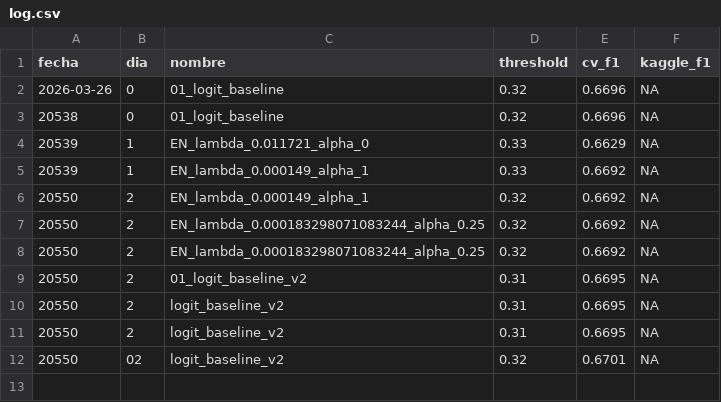
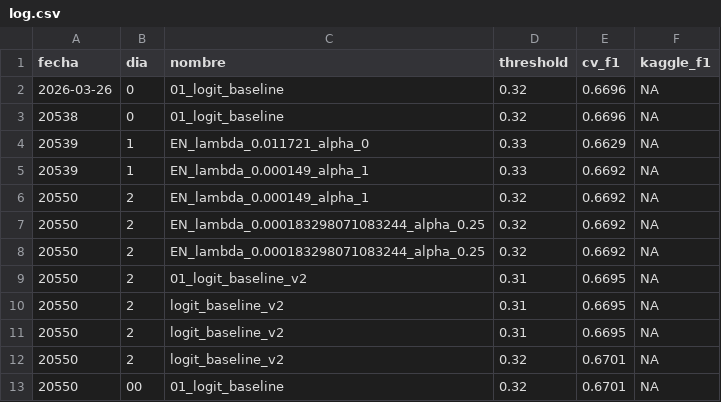
Before and after one commit to camilorianog/BDML_PS02_Equipo_02, a CSV file: 02_models/log.csv, drawn as a sheet.

```diff
--- a/02_models/log.csv
+++ b/02_models/log.csv
@@ -11,2 +11,3 @@
 "20550","2","logit_baseline_v2",0.31,0.6695,NA
-"20550","02","logit_baseline_v2",0.32,0.6701,NA
+"20550","2","logit_baseline_v2",0.32,0.6701,NA
+"20550","00","01_logit_baseline",0.32,0.6701,NA
```
Also changed, not shown: 13 other files.
